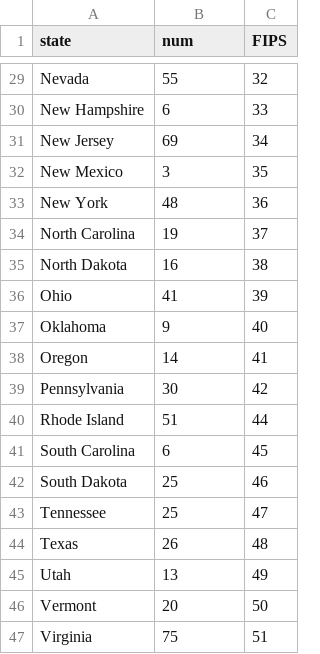
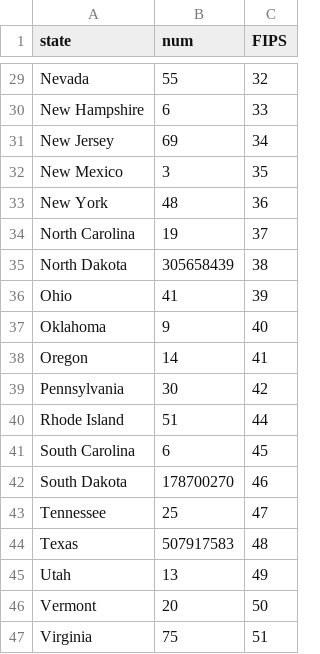
Before and after one commit to divskivs/tableau1, a CSV file: maptemplate.csv, drawn as a sheet; only a part is shown, gaps mark what is left out.

Commit message:
Update maptemplate.csv

```diff
--- a/maptemplate.csv
+++ b/maptemplate.csv
@@ -34,3 +34,3 @@ New York,48,36
 North Carolina,19,37
-North Dakota,16,38
+North Dakota,305658439,38
 Ohio,41,39
@@ -41,5 +41,5 @@ Rhode Island,51,44
 South Carolina,6,45
-South Dakota,25,46
+South Dakota,178700270,46
 Tennessee,25,47
-Texas,26,48
+Texas,507917583,48
 Utah,13,49
```
